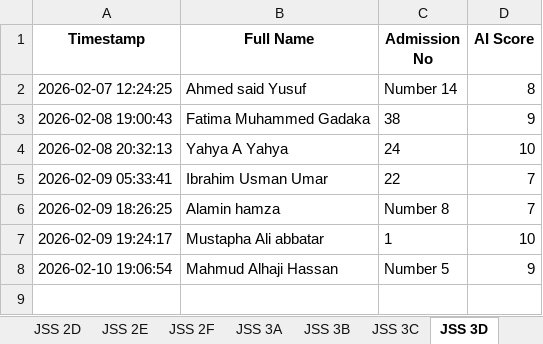
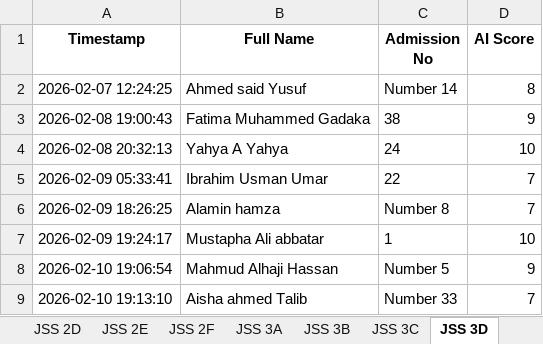
Before and after one commit to kobicdroid/ProjectSubmit, an Excel workbook: Project_Results.xlsx, sheet JSS 3D, drawn as a sheet; values as stored, in another font and other column widths than the file's, no borders; the diff names each change by its address in the sheet, - before the commit and + after, or states it on an @@ line.

```diff
--- a/Project_Results.xlsx (sheet JSS 3D)
+++ b/Project_Results.xlsx (sheet JSS 3D)
+row 9: 2026-02-10 19:13:10 | Aisha ahmed Talib | Number 33 | 7
```
Also changed, not shown: 2 other files.
